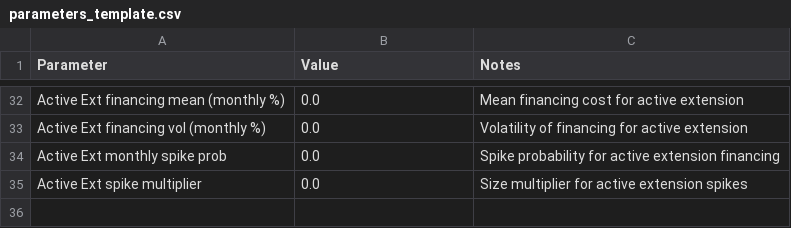
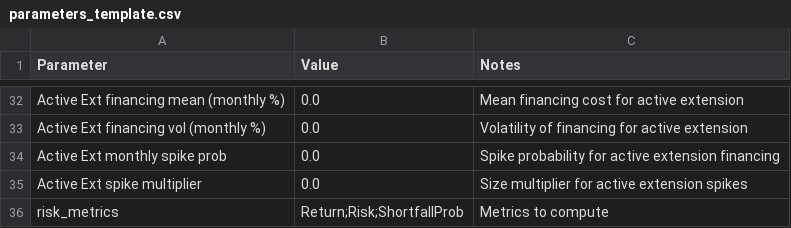
Before and after one commit to stranske/Portable-Alpha-Extension-Model, a CSV file: config/parameters_template.csv, drawn as a sheet; only a part is shown, gaps mark what is left out; the diff names each change by its address in the sheet, - before the commit and + after, or states it on an @@ line.

Commit message:
Add ShortfallProb config guard and tests

```diff
--- a/config/parameters_template.csv
+++ b/config/parameters_template.csv
+row 36: risk_metrics | Return;Risk;ShortfallProb | Metrics to compute
```
Also changed, not shown: 7 other files.
